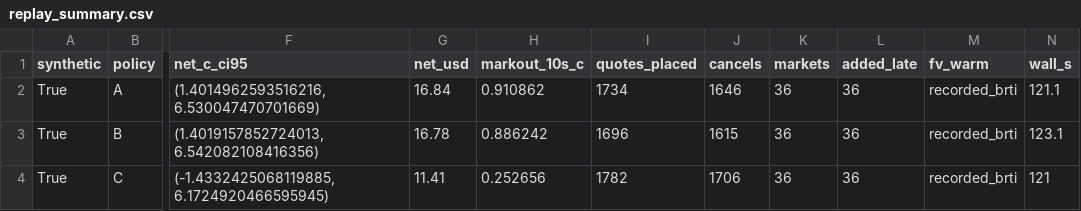
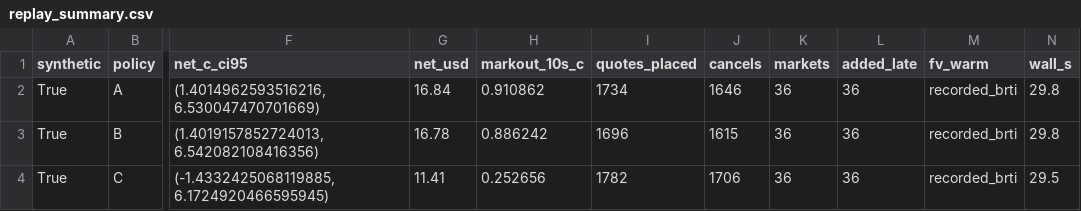
Before and after one commit to taranti1/delta-hedged, a CSV file: docs/research/synthetic_demo/replay_summary.csv, drawn as a sheet; only a part is shown, gaps mark what is left out; the diff names each change by its address in the sheet, - before the commit and + after, or states it on an @@ line.

```diff
--- a/docs/research/synthetic_demo/replay_summary.csv
+++ b/docs/research/synthetic_demo/replay_summary.csv
-N2 (wall_s): 121.1
+N2 (wall_s): 29.8
-N3 (wall_s): 123.1
+N3 (wall_s): 29.8
-N4 (wall_s): 121
+N4 (wall_s): 29.5
```
Also changed, not shown: docs/research/synthetic_demo/e3/e3_toxicity_oos_lift.csv, docs/research/synthetic_demo/e3/e3_toxicity_univariate.csv, 47 other files.
